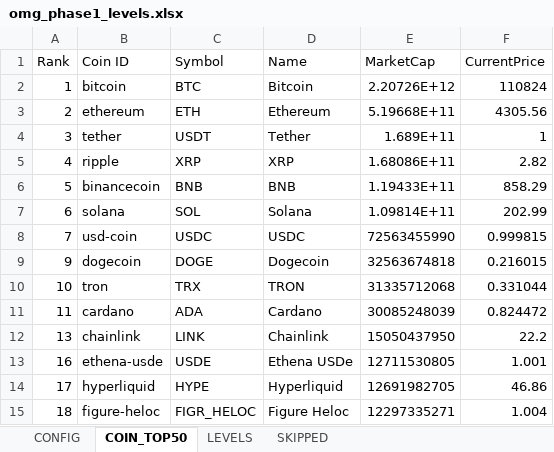
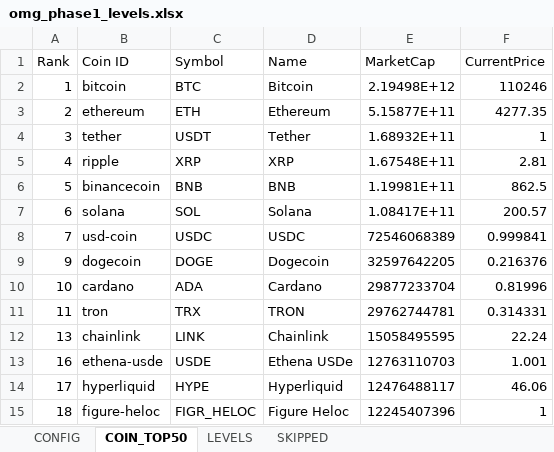
Before and after one commit to Logani-bot/omg, an Excel workbook: output/omg_phase1_levels.xlsx, sheet COIN_TOP50, drawn as a sheet; only a part is shown; values as stored, in another font and other column widths than the file's, no borders; the diff covers the shown part only; the diff names each change by its address in the sheet, - before the commit and + after, or states it on an @@ line.

```diff
--- a/output/omg_phase1_levels.xlsx (sheet COIN_TOP50)
+++ b/output/omg_phase1_levels.xlsx (sheet COIN_TOP50)
-E2 (MarketCap): 2.20726E+12
+E2 (MarketCap): 2.19498E+12
-F2 (CurrentPrice): 110824
+F2 (CurrentPrice): 110246
-E3 (MarketCap): 5.19668E+11
+E3 (MarketCap): 5.15877E+11
-F3 (CurrentPrice): 4305.56
+F3 (CurrentPrice): 4277.35
-E4 (MarketCap): 1.689E+11
+E4 (MarketCap): 1.68932E+11
-E5 (MarketCap): 1.68086E+11
+E5 (MarketCap): 1.67548E+11
-F5 (CurrentPrice): 2.82
+F5 (CurrentPrice): 2.81
-E6 (MarketCap): 1.19433E+11
+E6 (MarketCap): 1.19981E+11
-F6 (CurrentPrice): 858.29
+F6 (CurrentPrice): 862.5
-E7 (MarketCap): 1.09814E+11
+E7 (MarketCap): 1.08417E+11
-F7 (CurrentPrice): 202.99
+F7 (CurrentPrice): 200.57
-E8 (MarketCap): 72563455990
+E8 (MarketCap): 72546068389
-F8 (CurrentPrice): 0.999815
+F8 (CurrentPrice): 0.999841
-E9 (MarketCap): 32563674818
+E9 (MarketCap): 32597642205
-F9 (CurrentPrice): 0.216015
+F9 (CurrentPrice): 0.216376
-B10 (Coin ID): tron
+B10 (Coin ID): cardano
-C10 (Symbol): TRX
+C10 (Symbol): ADA
-D10 (Name): TRON
+D10 (Name): Cardano
-E10 (MarketCap): 31335712068
+E10 (MarketCap): 29877233704
-F10 (CurrentPrice): 0.331044
+F10 (CurrentPrice): 0.81996
-B11 (Coin ID): cardano
+B11 (Coin ID): tron
-C11 (Symbol): ADA
+C11 (Symbol): TRX
-D11 (Name): Cardano
+D11 (Name): TRON
-E11 (MarketCap): 30085248039
+E11 (MarketCap): 29762744781
-F11 (CurrentPrice): 0.824472
+F11 (CurrentPrice): 0.314331
-E12 (MarketCap): 15050437950
+E12 (MarketCap): 15058495595
-F12 (CurrentPrice): 22.2
+F12 (CurrentPrice): 22.24
-E13 (MarketCap): 12711530805
+E13 (MarketCap): 12763110703
-E14 (MarketCap): 12691982705
+E14 (MarketCap): 12476488117
-F14 (CurrentPrice): 46.86
+F14 (CurrentPrice): 46.06
-E15 (MarketCap): 12297335271
+E15 (MarketCap): 12245407396
-F15 (CurrentPrice): 1.004
+F15 (CurrentPrice): 1
```
Also changed, not shown: 90 edited cells elsewhere in this sheet, sheet LEVELS, sheet SKIPPED, 2 other files.
